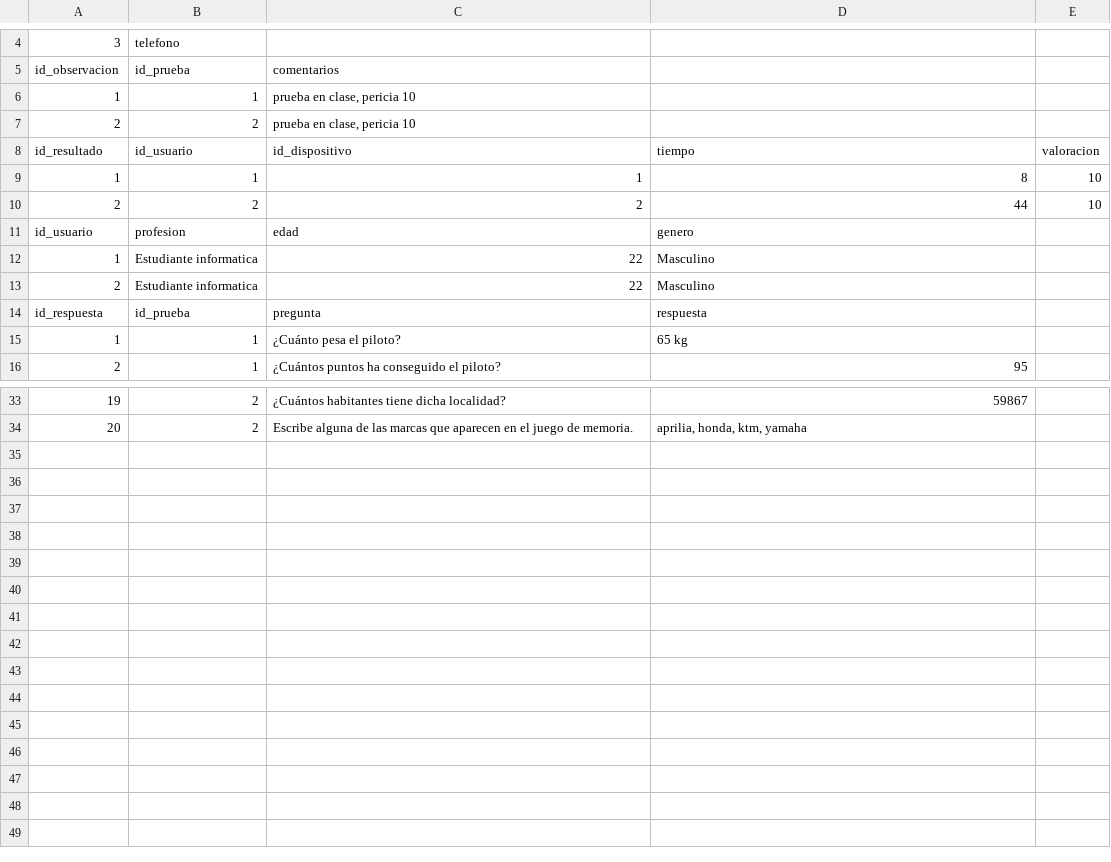
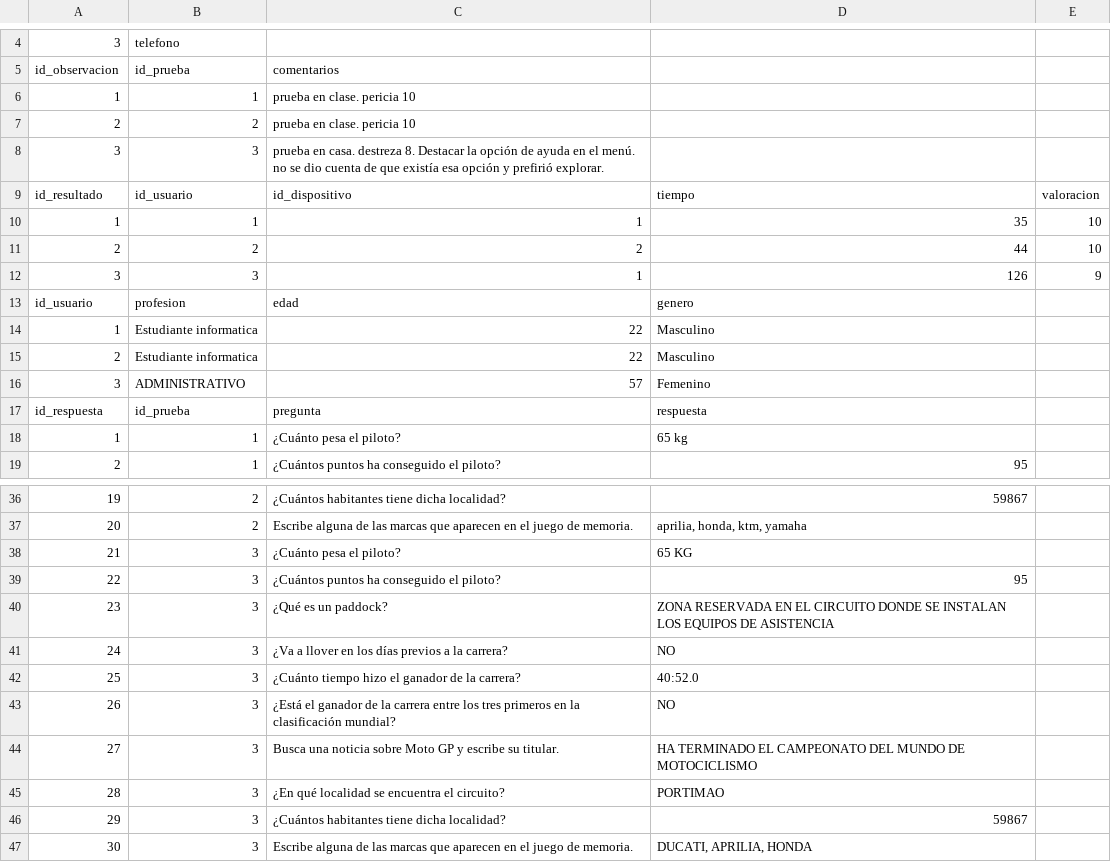
Before and after one commit to binbingus/sew2526, a CSV file: php/uo288066_db.csv, drawn as a sheet; only a part is shown, gaps mark what is left out; addresses are those after the commit; the diff names each change by its address in the sheet, - before the commit and + after, or states it on an @@ line.

```diff
--- a/php/uo288066_db.csv
+++ b/php/uo288066_db.csv
-C6:C7 (comentarios): prueba en clase, pericia 10
+C6:C7 (comentarios): prueba en clase. pericia 10
+row 8: 3 | 3 | prueba en casa. destreza 8. Destacar la opción de ayuda en el menú. no se dio cuenta de que existía esa opción y prefirió explorar.
-D10: 8
+D10: 35
+row 12: 3 | 3 | 1 | 126 | 9
+row 16: 3 | ADMINISTRATIVO | 57 | Femenino
+row 38: 21 | 3 | ¿Cuánto pesa el piloto? | 65 KG
+row 39: 22 | 3 | ¿Cuántos puntos ha conseguido el piloto? | 95
+row 40: 23 | 3 | ¿Qué es un paddock? | ZONA RESERVADA EN EL CIRCUITO DONDE SE INSTALAN LOS EQUIPOS DE ASISTENCIA
+row 41: 24 | 3 | ¿Va a llover en los días previos a la carrera? | NO
+row 42: 25 | 3 | ¿Cuánto tiempo hizo el ganador de la carrera? | 40:52.0
+row 43: 26 | 3 | ¿Está el ganador de la carrera entre los tres primeros en la clasificación mundial? | NO
+row 44: 27 | 3 | Busca una noticia sobre Moto GP y escribe su titular. | HA TERMINADO EL CAMPEONATO DEL MUNDO DE MOTOCICLISMO
+row 45: 28 | 3 | ¿En qué localidad se encuentra el circuito? | PORTIMAO
+row 46: 29 | 3 | ¿Cuántos habitantes tiene dicha localidad? | 59867
+row 47: 30 | 3 | Escribe alguna de las marcas que aparecen en el juego de memoria. | DUCATI, APRILIA, HONDA
```
Also changed, not shown: php/uo288066_db_respuestas.csv, 6 other files.
